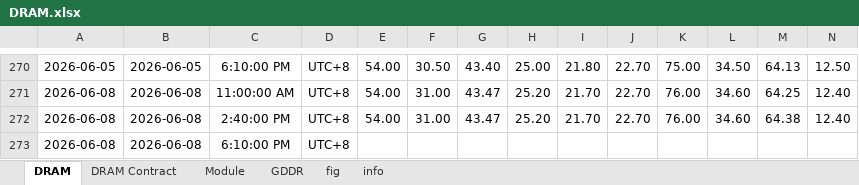
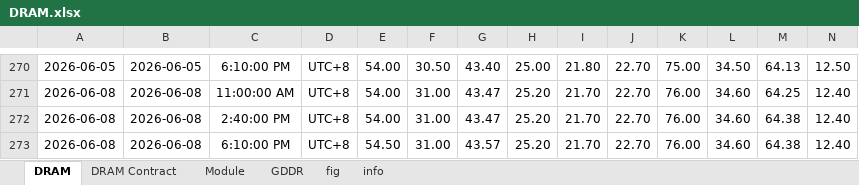
Before and after one commit to Tommylee1013/AlternativeData, an Excel workbook: data/industry/TrendForce/DRAM.xlsx, sheet DRAM, drawn as a sheet; only a part is shown, gaps mark what is left out; values as stored, in another font and other column widths than the file's, no borders; removed rows and columns are numbered as before the commit, all else as after; rows hold the shown columns only; the diff names each change by its address in the sheet, - before the commit and + after, or states it on an @@ line.

Commit message:
data update(2026/06/08)

```diff
--- a/data/industry/TrendForce/DRAM.xlsx (sheet DRAM)
+++ b/data/industry/TrendForce/DRAM.xlsx (sheet DRAM)
-row 273: 2026-06-08 | 2026-06-08 | 6:10:00 PM | UTC+8
+row 273: 2026-06-08 | 2026-06-08 | 6:10:00 PM | UTC+8 | 54.50 | 31.00 | 43.57 | 25.20 | 21.70 | 22.70 | 76.00 | 34.60 | 64.38 | 12.40
```
Also changed, not shown: charts or pictures, 3 other files.
